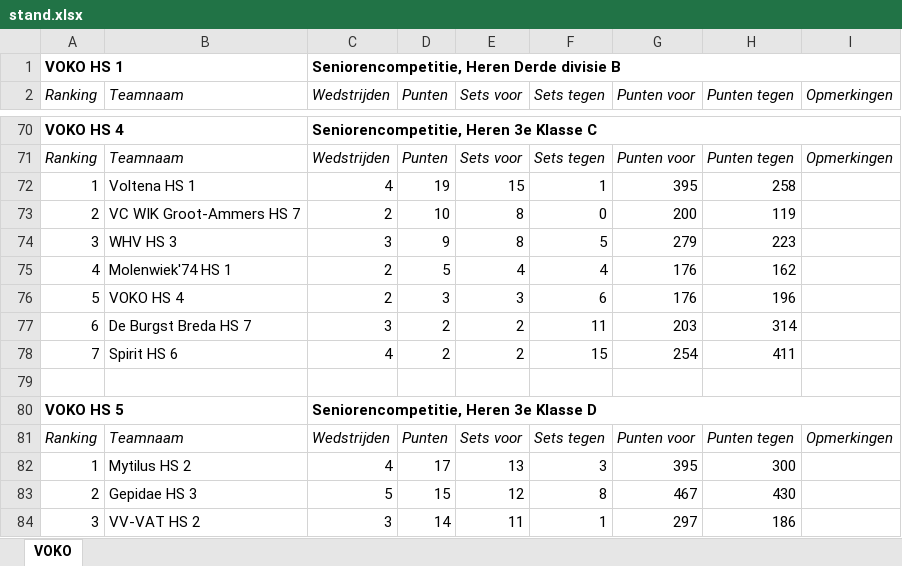
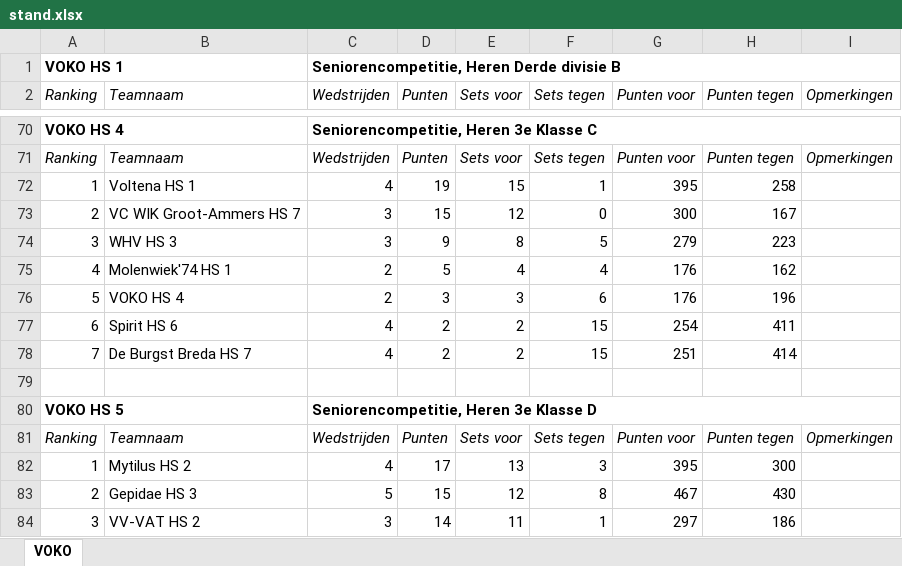
Before and after one commit to JoshuaGod/voko-yodeck-agenda, an Excel workbook: cache/stand.xlsx, sheet VOKO, drawn as a sheet; only a part is shown, gaps mark what is left out; values as stored, in another font and other column widths than the file's, no borders; the diff names each change by its address in the sheet, - before the commit and + after, or states it on an @@ line.

```diff
--- a/cache/stand.xlsx (sheet VOKO)
+++ b/cache/stand.xlsx (sheet VOKO)
-C73 (Wedstrijden): 2
+C73 (Wedstrijden): 3
-D73 (Punten): 10
+D73 (Punten): 15
-E73 (Sets voor): 8
+E73 (Sets voor): 12
-G73 (Punten voor): 200
+G73 (Punten voor): 300
-H73 (Punten tegen): 119
+H73 (Punten tegen): 167
-B77 (Teamnaam): De Burgst Breda HS 7
+B77 (Teamnaam): Spirit HS 6
-C77 (Wedstrijden): 3
+C77 (Wedstrijden): 4
-F77 (Sets tegen): 11
+F77 (Sets tegen): 15
-G77 (Punten voor): 203
+G77 (Punten voor): 254
-H77 (Punten tegen): 314
+H77 (Punten tegen): 411
-B78 (Teamnaam): Spirit HS 6
+B78 (Teamnaam): De Burgst Breda HS 7
-G78 (Punten voor): 254
+G78 (Punten voor): 251
-H78 (Punten tegen): 411
+H78 (Punten tegen): 414
```
Also changed, not shown: 6 other files.
